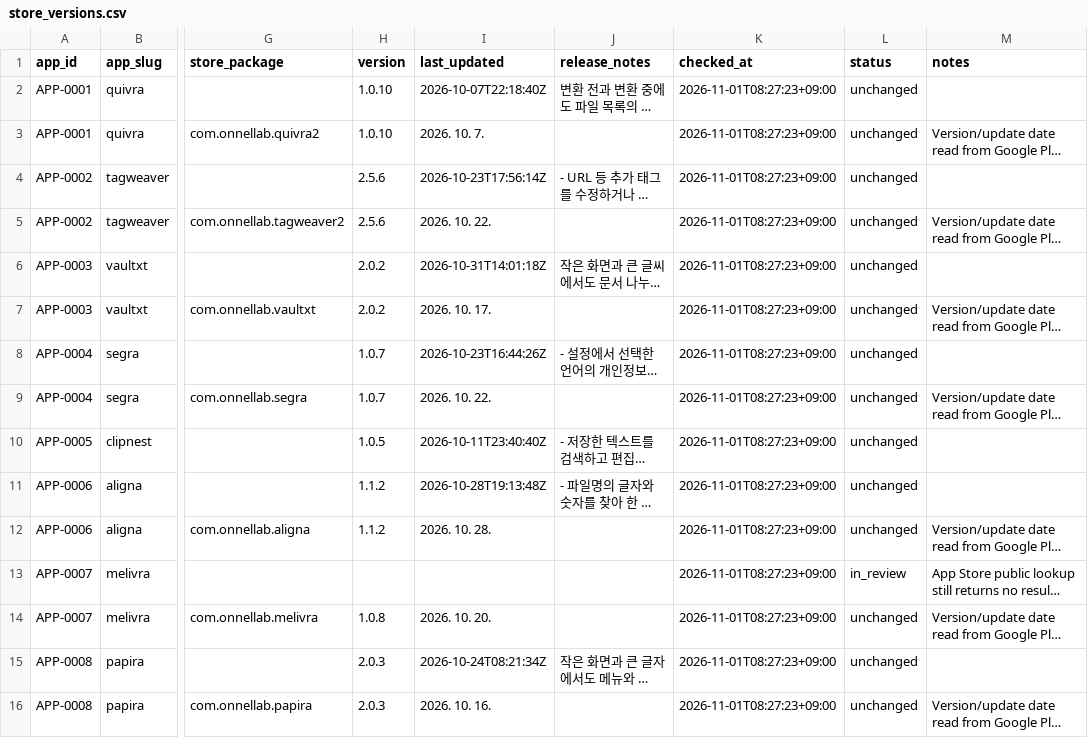
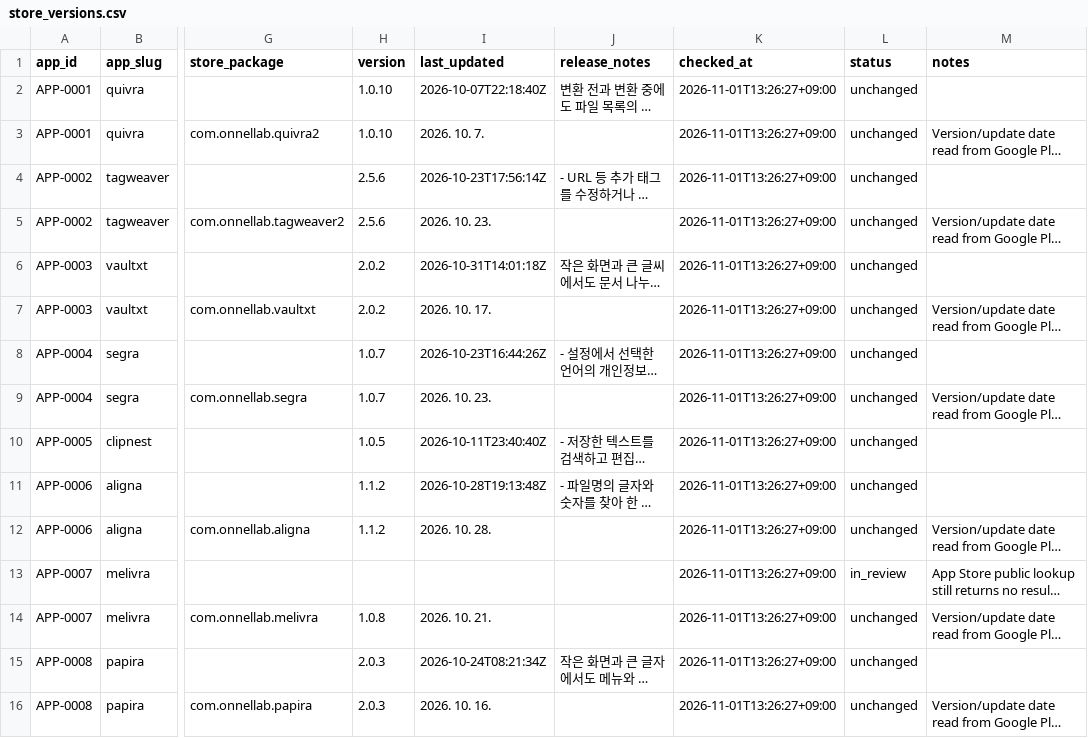
Before and after one commit to onnellab/onnel-content-engine, a CSV file: data/store_versions.csv, drawn as a sheet; only a part is shown, gaps mark what is left out; long unchanged cells end in …; the diff names each change by its address in the sheet, - before the commit and + after, or states it on an @@ line.

```diff
--- a/data/store_versions.csv
+++ b/data/store_versions.csv
-K2:K16 (checked_at): 2026-11-01T08:27:23+09:00
+K2:K16 (checked_at): 2026-11-01T13:26:27+09:00
-I5 (last_updated): 2026. 10. 22.
+I5 (last_updated): 2026. 10. 23.
-I9 (last_updated): 2026. 10. 22.
+I9 (last_updated): 2026. 10. 23.
-I14 (last_updated): 2026. 10. 20.
+I14 (last_updated): 2026. 10. 21.
```
Also changed, not shown: 2 other files.
